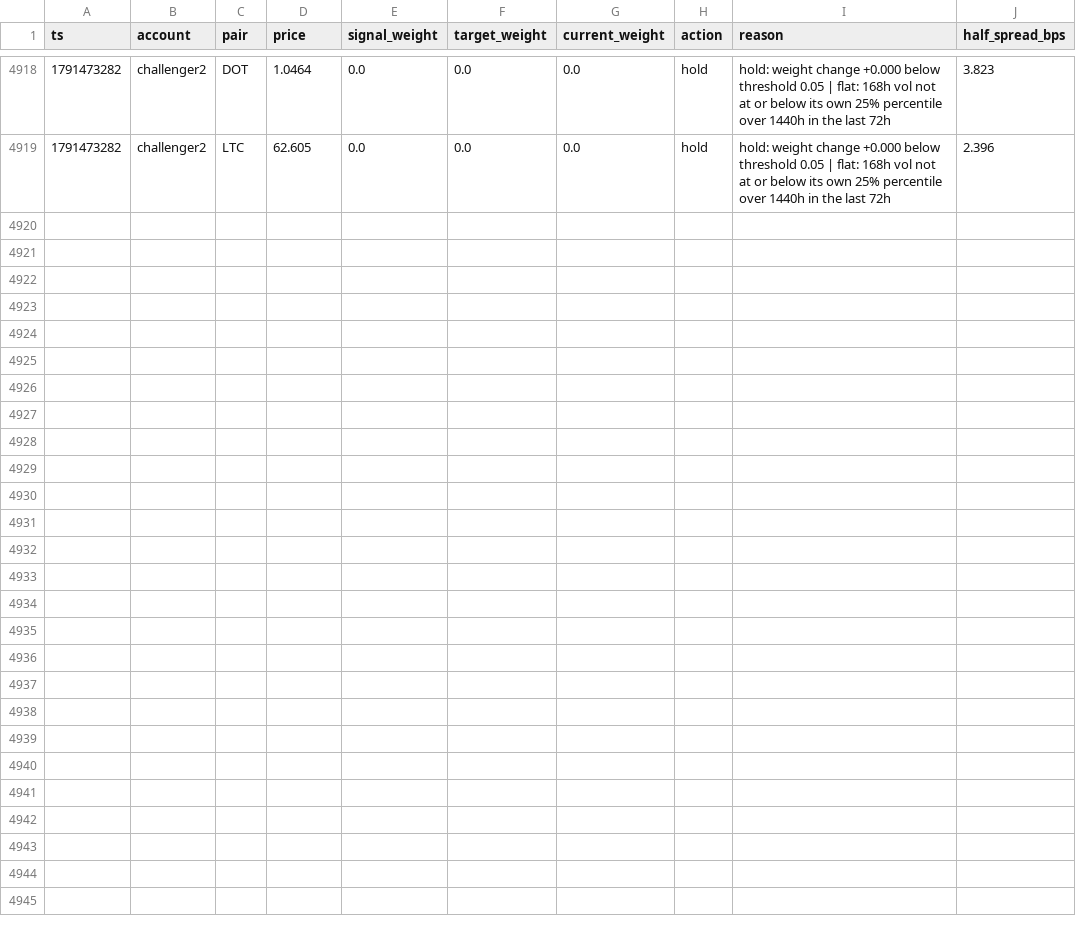
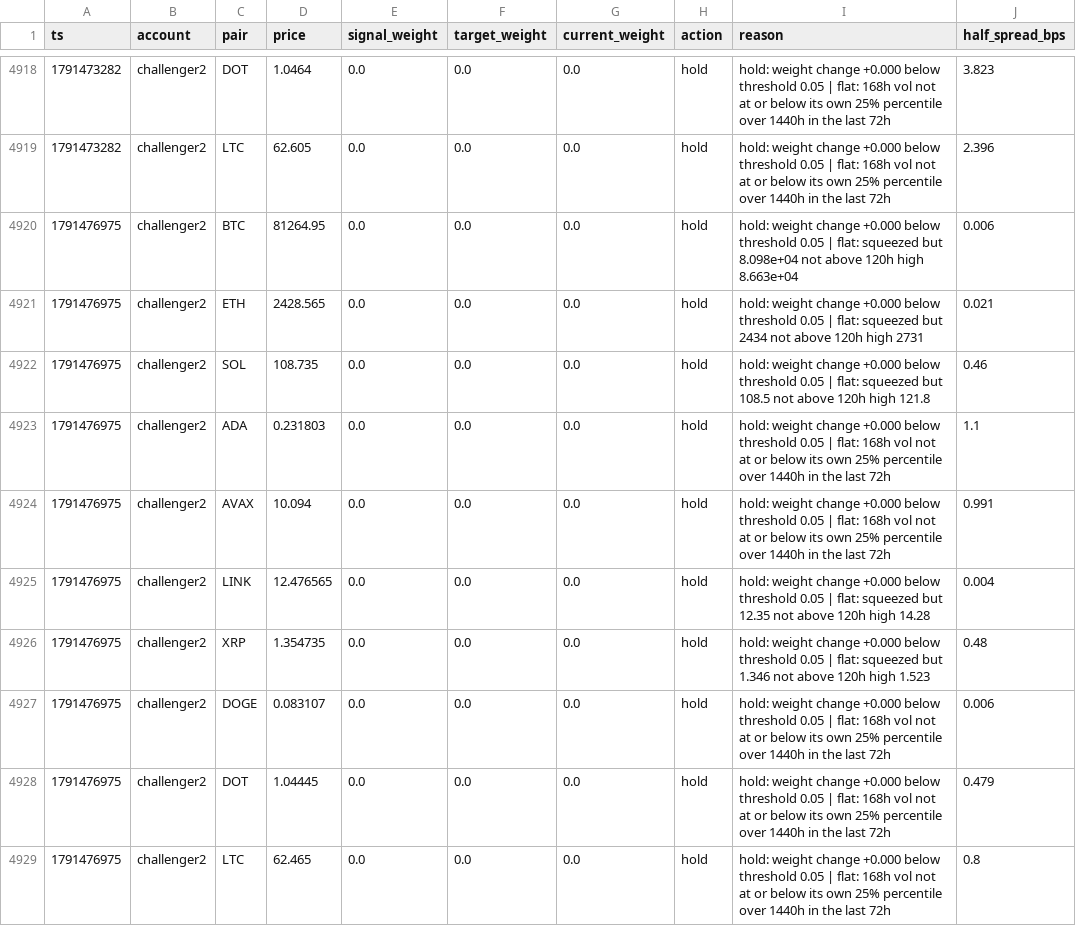
Before and after one commit to bookerfin-pixel/quantloop, a CSV file: state/challenger2/decisions.csv, drawn as a sheet; only a part is shown, gaps mark what is left out.

```diff
--- a/state/challenger2/decisions.csv
+++ b/state/challenger2/decisions.csv
@@ -4919 +4919,11 @@ ts,account,pair,price,signal_weight,target_weight,current_weight,action,reason,h
 1791473282,challenger2,LTC,62.605,0.0,0.0,0.0,hold,hold: weight change +0.000 below threshold 0.05 | flat: 168h vol not at or below its own 25% percentile over 1440h in the last 72h,2.396
+1791476975,challenger2,BTC,81264.95,0.0,0.0,0.0,hold,hold: weight change +0.000 below threshold 0.05 | flat: squeezed but 8.098e+04 not above 120h high 8.663e+04,0.006
+1791476975,challenger2,ETH,2428.565,0.0,0.0,0.0,hold,hold: weight change +0.000 below threshold 0.05 | flat: squeezed but 2434 not above 120h high 2731,0.021
+1791476975,challenger2,SOL,108.735,0.0,0.0,0.0,hold,hold: weight change +0.000 below threshold 0.05 | flat: squeezed but 108.5 not above 120h high 121.8,0.46
+1791476975,challenger2,ADA,0.231803,0.0,0.0,0.0,hold,hold: weight change +0.000 below threshold 0.05 | flat: 168h vol not at or below its own 25% percentile over 1440h in the last 72h,1.1
+1791476975,challenger2,AVAX,10.094,0.0,0.0,0.0,hold,hold: weight change +0.000 below threshold 0.05 | flat: 168h vol not at or below its own 25% percentile over 1440h in the last 72h,0.991
+1791476975,challenger2,LINK,12.476565,0.0,0.0,0.0,hold,hold: weight change +0.000 below threshold 0.05 | flat: squeezed but 12.35 not above 120h high 14.28,0.004
+1791476975,challenger2,XRP,1.354735,0.0,0.0,0.0,hold,hold: weight change +0.000 below threshold 0.05 | flat: squeezed but 1.346 not above 120h high 1.523,0.48
+1791476975,challenger2,DOGE,0.083107,0.0,0.0,0.0,hold,hold: weight change +0.000 below threshold 0.05 | flat: 168h vol not at or below its own 25% percentile over 1440h in the last 72h,0.006
+1791476975,challenger2,DOT,1.04445,0.0,0.0,0.0,hold,hold: weight change +0.000 below threshold 0.05 | flat: 168h vol not at or below its own 25% percentile over 1440h in the last 72h,0.479
+1791476975,challenger2,LTC,62.465,0.0,0.0,0.0,hold,hold: weight change +0.000 below threshold 0.05 | flat: 168h vol not at or below its own 25% percentile over 1440h in the last 72h,0.8
```
Also changed, not shown: state/challenger1/decisions.csv, state/challenger3/decisions.csv, 24 other files.
